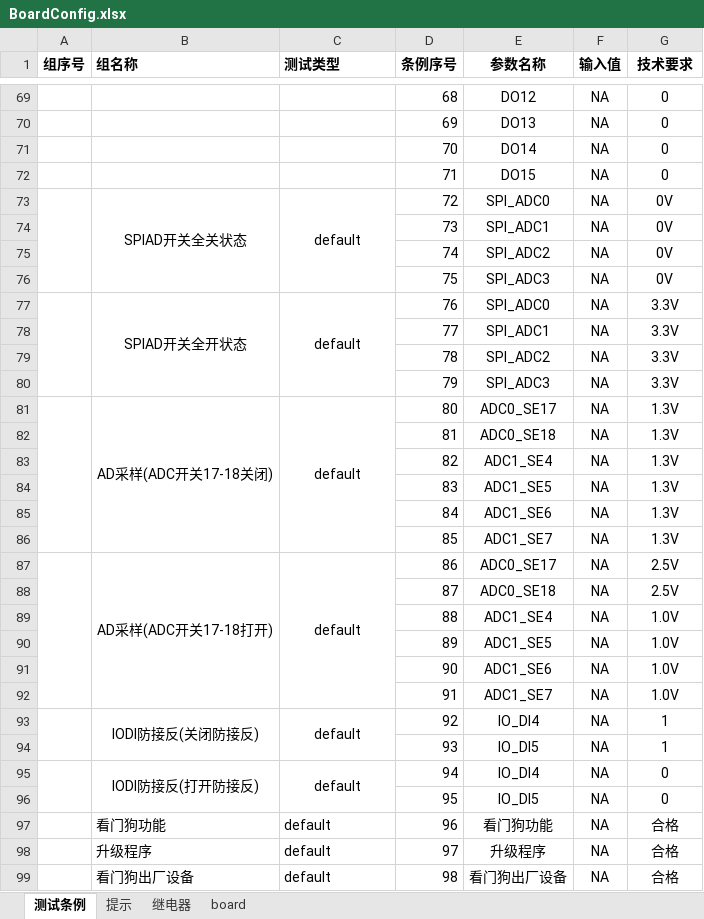
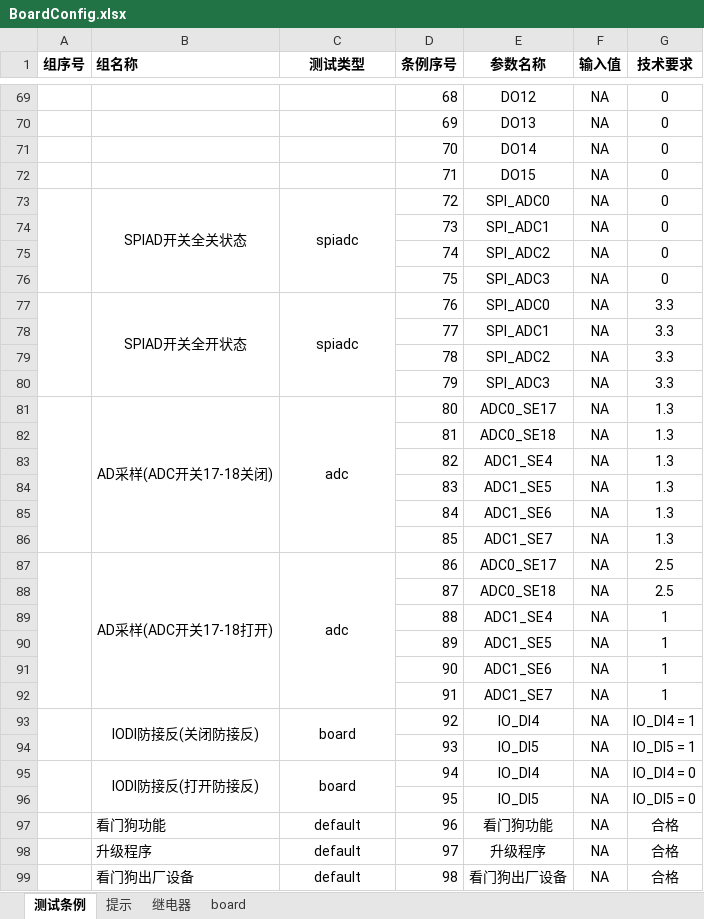
Before and after one commit to newdoublefish/mcmctestsys, an Excel workbook: config/project/board/BoardConfig.xlsx, sheet 测试条例, drawn as a sheet; only a part is shown, gaps mark what is left out; values as stored, in another font and other column widths than the file's, no borders; the diff covers the shown part only; the diff names each change by its address in the sheet, - before the commit and + after, or states it on an @@ line.

```diff
--- a/config/project/board/BoardConfig.xlsx (sheet 测试条例)
+++ b/config/project/board/BoardConfig.xlsx (sheet 测试条例)
-C1 alignment: left
+C1 alignment: center
-C73 (测试类型): default
+C73 (测试类型): spiadc
-G73:G76 (技术要求): 0V
+G73:G76 (技术要求): 0
-C77 (测试类型): default
+C77 (测试类型): spiadc
-G77:G80 (技术要求): 3.3V
+G77:G80 (技术要求): 3.3
-C81 (测试类型): default
+C81 (测试类型): adc
-G81:G86 (技术要求): 1.3V
+G81:G86 (技术要求): 1.3
-C87 (测试类型): default
+C87 (测试类型): adc
-G87:G88 (技术要求): 2.5V
+G87:G88 (技术要求): 2.5
-G89:G92 (技术要求): 1.0V
+G89:G92 (技术要求): 1
-C93 (测试类型): default
+C93 (测试类型): board
-G93 (技术要求): 1
+G93 (技术要求): IO_DI4 = 1
-G94 (技术要求): 1
+G94 (技术要求): IO_DI5 = 1
-C95 (测试类型): default
+C95 (测试类型): board
-G95 (技术要求): 0
+G95 (技术要求): IO_DI4 = 0
-G96 (技术要求): 0
+G96 (技术要求): IO_DI5 = 0
-C97:C99 alignment: left
+C97:C99 alignment: center
```
Also changed, not shown: 2 added rows, 1 removed row, 89 edited cells, cell formats and merged cells elsewhere in this sheet, sheet board, 7 other files.
